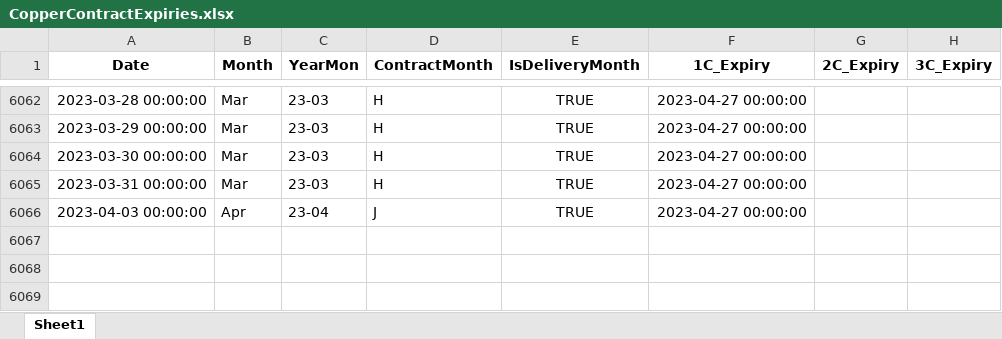
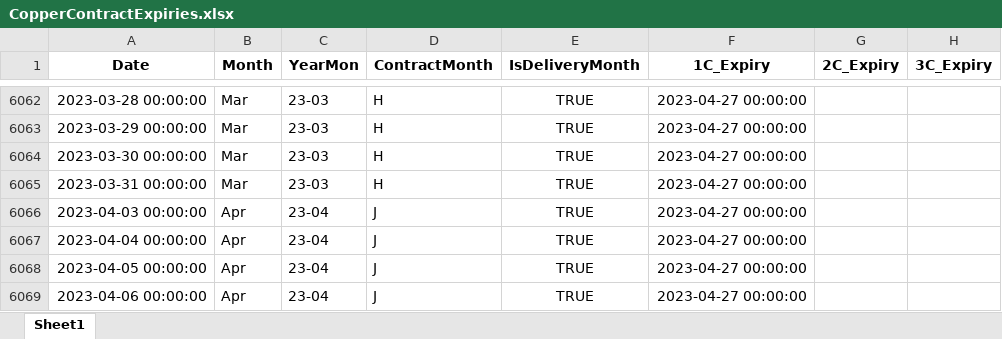
Before and after one commit to nashp/econometrics, an Excel workbook: project/data/CopperContractExpiries.xlsx, sheet Sheet1, drawn as a sheet; only a part is shown, gaps mark what is left out; values as stored, in another font and other column widths than the file's, no borders; the diff names each change by its address in the sheet, - before the commit and + after, or states it on an @@ line.

```diff
--- a/project/data/CopperContractExpiries.xlsx (sheet Sheet1)
+++ b/project/data/CopperContractExpiries.xlsx (sheet Sheet1)
+row 6067: 2023-04-04 00:00:00 | Apr | 23-04 | J | TRUE | 2023-04-27 00:00:00
+row 6068: 2023-04-05 00:00:00 | Apr | 23-04 | J | TRUE | 2023-04-27 00:00:00
+row 6069: 2023-04-06 00:00:00 | Apr | 23-04 | J | TRUE | 2023-04-27 00:00:00
```
Also changed, not shown: project/data/FXData.xlsx, project/data/GasolineContractExpiries.xlsx, 28 other files.
